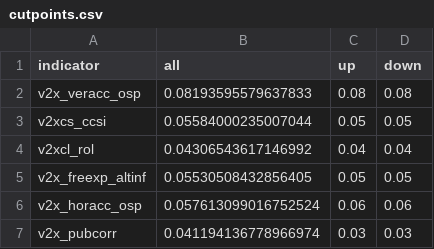
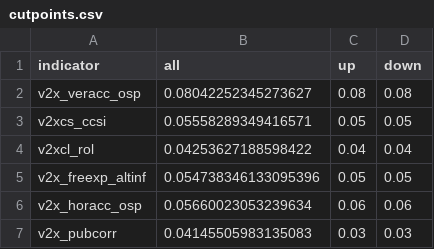
Before and after one commit to vdeminstitute/demspaces, a CSV file: create-data/output/cutpoints.csv, drawn as a sheet.

Commit message:
freeze cut point values at 2021, 2022 values

```diff
--- a/create-data/output/cutpoints.csv
+++ b/create-data/output/cutpoints.csv
@@ -1,7 +1,7 @@
 indicator,all,up,down
-v2x_veracc_osp,0.08193595579637833,0.08,0.08
-v2xcs_ccsi,0.05584000235007044,0.05,0.05
-v2xcl_rol,0.04306543617146992,0.04,0.04
-v2x_freexp_altinf,0.05530508432856405,0.05,0.05
-v2x_horacc_osp,0.057613099016752524,0.06,0.06
-v2x_pubcorr,0.041194136778966974,0.03,0.03
+v2x_veracc_osp,0.08042252345273627,0.08,0.08
+v2xcs_ccsi,0.05558289349416571,0.05,0.05
+v2xcl_rol,0.04253627188598422,0.04,0.04
+v2x_freexp_altinf,0.054738346133095396,0.05,0.05
+v2x_horacc_osp,0.05660023053239634,0.06,0.06
+v2x_pubcorr,0.04145505983135083,0.03,0.03
```
Also changed, not shown: 2 other files.
